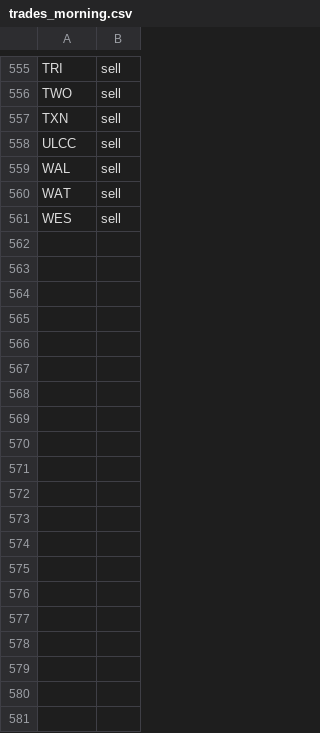
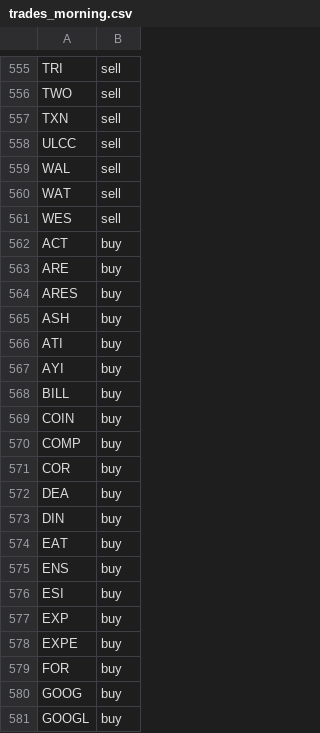
Before and after one commit to jolie-mcdonnell/llm_trader, a CSV file: data/trades_morning.csv, drawn as a sheet; only a part is shown, gaps mark what is left out; the diff covers the shown part only.

```diff
--- a/data/trades_morning.csv
+++ b/data/trades_morning.csv
@@ -561 +561,21 @@ WAT,sell
 WES,sell
+ACT,buy
+ARE,buy
+ARES,buy
+ASH,buy
+ATI,buy
+AYI,buy
+BILL,buy
+COIN,buy
+COMP,buy
+COR,buy
+DEA,buy
+DIN,buy
+EAT,buy
+ENS,buy
+ESI,buy
+EXP,buy
+EXPE,buy
+FOR,buy
+GOOG,buy
+GOOGL,buy
```
Also changed, not shown: 36 added rows elsewhere in this file.
